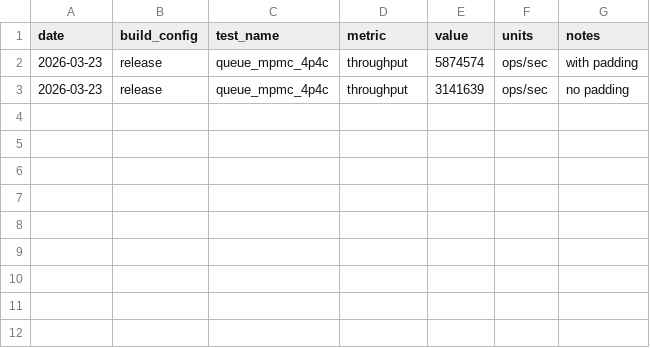
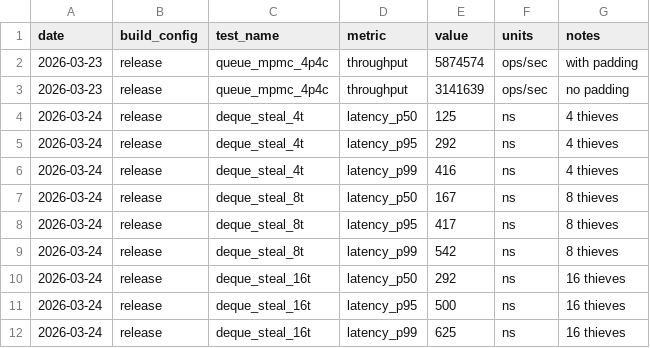
Before and after one commit to yousefjan/rais, a TSV file: experiments/results.tsv, drawn as a sheet; the diff names each change by its address in the sheet, - before the commit and + after, or states it on an @@ line.

Commit message:
Implement chase-lev deque

```diff
--- a/experiments/results.tsv
+++ b/experiments/results.tsv
+row 4: 2026-03-24 | release | deque_steal_4t | latency_p50 | 125 | ns | 4 thieves
+row 5: 2026-03-24 | release | deque_steal_4t | latency_p95 | 292 | ns | 4 thieves
+row 6: 2026-03-24 | release | deque_steal_4t | latency_p99 | 416 | ns | 4 thieves
+row 7: 2026-03-24 | release | deque_steal_8t | latency_p50 | 167 | ns | 8 thieves
+row 8: 2026-03-24 | release | deque_steal_8t | latency_p95 | 417 | ns | 8 thieves
+row 9: 2026-03-24 | release | deque_steal_8t | latency_p99 | 542 | ns | 8 thieves
+row 10: 2026-03-24 | release | deque_steal_16t | latency_p50 | 292 | ns | 16 thieves
+row 11: 2026-03-24 | release | deque_steal_16t | latency_p95 | 500 | ns | 16 thieves
+row 12: 2026-03-24 | release | deque_steal_16t | latency_p99 | 625 | ns | 16 thieves
```
Also changed, not shown: 4 other files.
